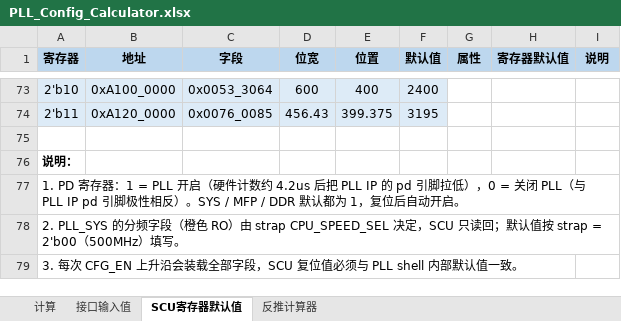
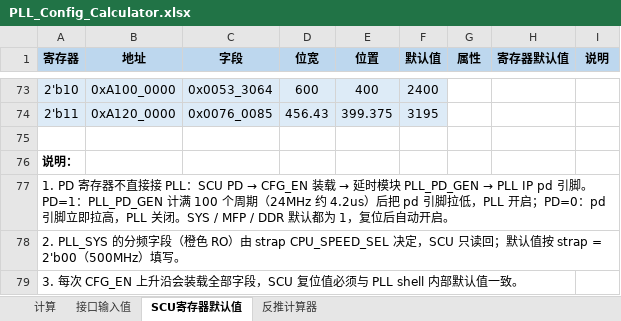
Before and after one commit to noteanowater/ali_ai, an Excel workbook: PLL_Config_Calculator.xlsx, sheet SCU寄存器默认值, drawn as a sheet; only a part is shown, gaps mark what is left out; values as stored, in another font and other column widths than the file's, no borders; the diff names each change by its address in the sheet, - before the commit and + after, or states it on an @@ line.

```diff
--- a/PLL_Config_Calculator.xlsx (sheet SCU寄存器默认值)
+++ b/PLL_Config_Calculator.xlsx (sheet SCU寄存器默认值)
@@ A77 (寄存器): …PD 寄存器：1 = PLL 开启（硬件计数约 4.2us 后把 PLL IP 的 pd 引脚拉低），0 = 关闭 PLL（与 PLL IP pd 引脚极性相反）。SYS / MFP… → …PD 寄存器不直接接 PLL：SCU PD → CFG_EN 装载 → 延时模块 PLL_PD_GEN → PLL IP pd 引脚。PD=1：PLL_PD_GEN 计满 100 个周期（24MHz 约 4.2us）后把 pd 引脚拉低，PLL 开启；PD=0：pd 引脚立即拉高，PLL 关闭。SYS / MFP… @@
```
Also changed, not shown: 1 other file.
